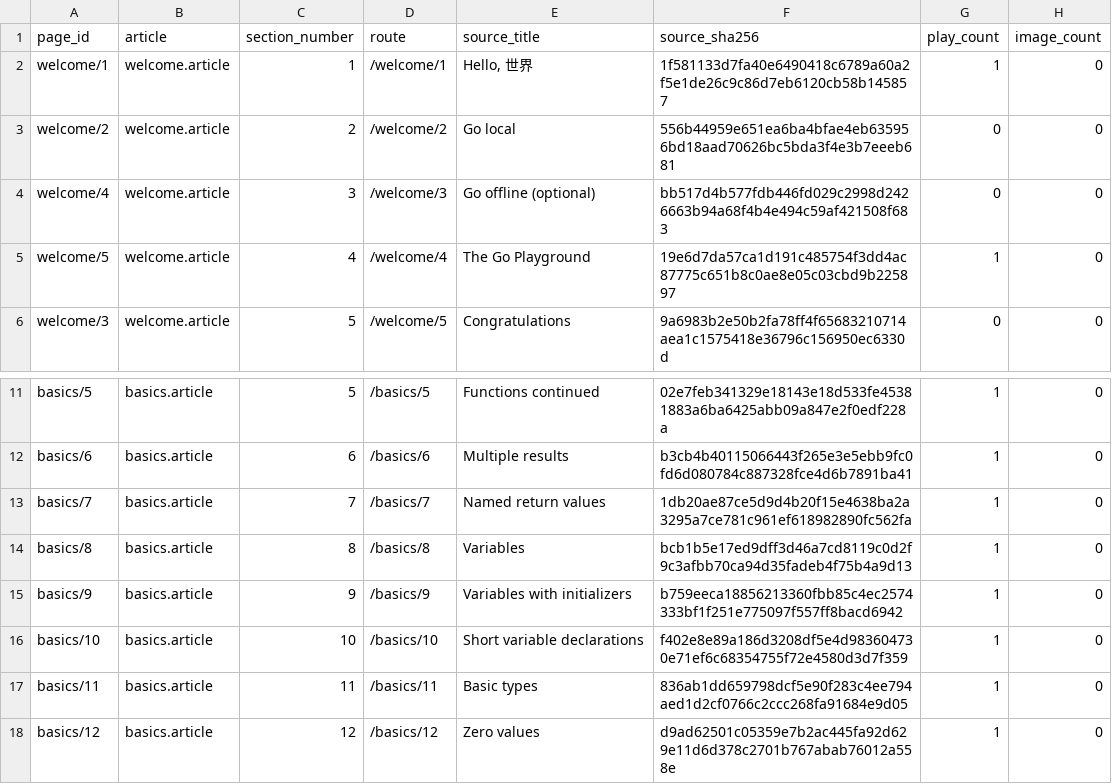
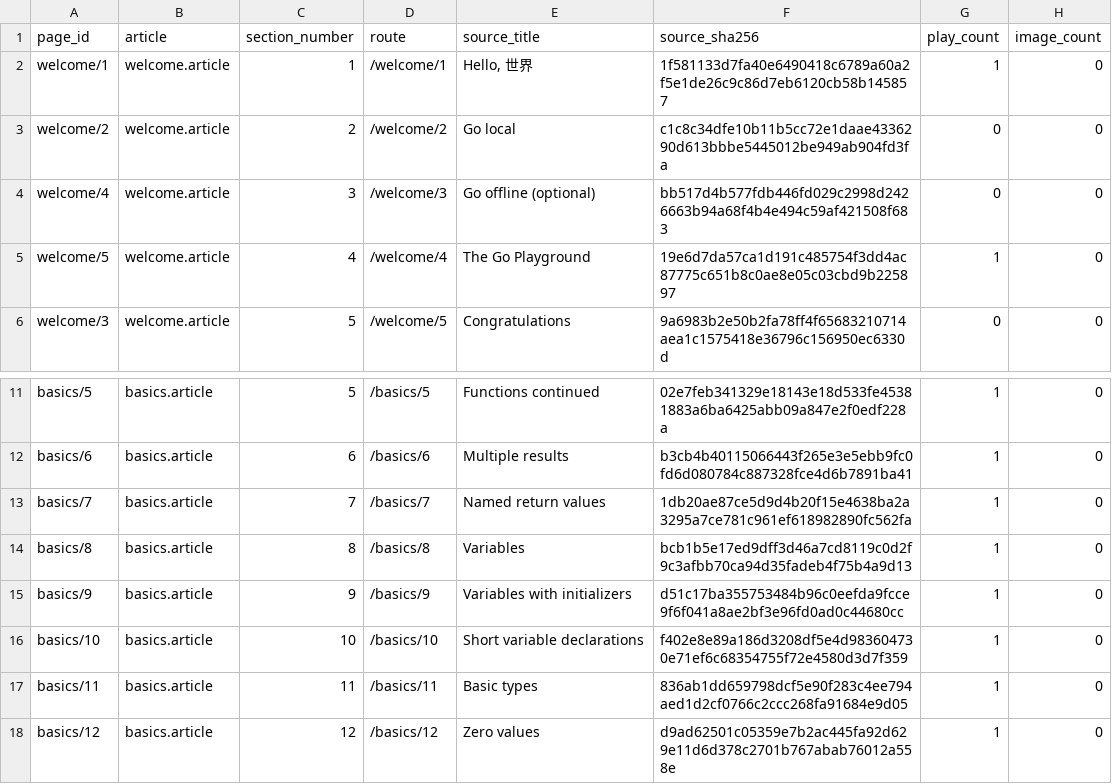
Before and after one commit to shuijingwan/go-tour-i18n, a TSV file: data/tour-pages.tsv, drawn as a sheet; only a part is shown, gaps mark what is left out.

Commit message:
feat: 支持人工 upstream source 同步

```diff
--- a/data/tour-pages.tsv
+++ b/data/tour-pages.tsv
@@ -2,3 +2,3 @@ page_id	article	section_number	route	source_title	source_sha256	play_count	image
 welcome/1	welcome.article	1	/welcome/1	Hello, 世界	1f581133d7fa40e6490418c6789a60a2f5e1de26c9c86d7eb6120cb58b145857	1	0
-welcome/2	welcome.article	2	/welcome/2	Go local	556b44959e651ea6ba4bfae4eb635956bd18aad70626bc5bda3f4e3b7eeeb681	0	0
+welcome/2	welcome.article	2	/welcome/2	Go local	c1c8c34dfe10b11b5cc72e1daae4336290d613bbbe5445012be949ab904fd3fa	0	0
 welcome/4	welcome.article	3	/welcome/3	Go offline (optional)	bb517d4b577fdb446fd029c2998d2426663b94a68f4b4e494c59af421508f683	0	0
@@ -14,3 +14,3 @@ basics/7	basics.article	7	/basics/7	Named return values	1db20ae87ce5d9d4b20f15e4
 basics/8	basics.article	8	/basics/8	Variables	bcb1b5e17ed9dff3d46a7cd8119c0d2f9c3afbb70ca94d35fadeb4f75b4a9d13	1	0
-basics/9	basics.article	9	/basics/9	Variables with initializers	b759eeca18856213360fbb85c4ec2574333bf1f251e775097f557ff8bacd6942	1	0
+basics/9	basics.article	9	/basics/9	Variables with initializers	d51c17ba355753484b96c0eefda9fcce9f6f041a8ae2bf3e96fd0ad0c44680cc	1	0
 basics/10	basics.article	10	/basics/10	Short variable declarations	f402e8e89a186d3208df5e4d983604730e71ef6c68354755f72e4580d3d7f359	1	0
```
Also changed, not shown: 14 other files.
